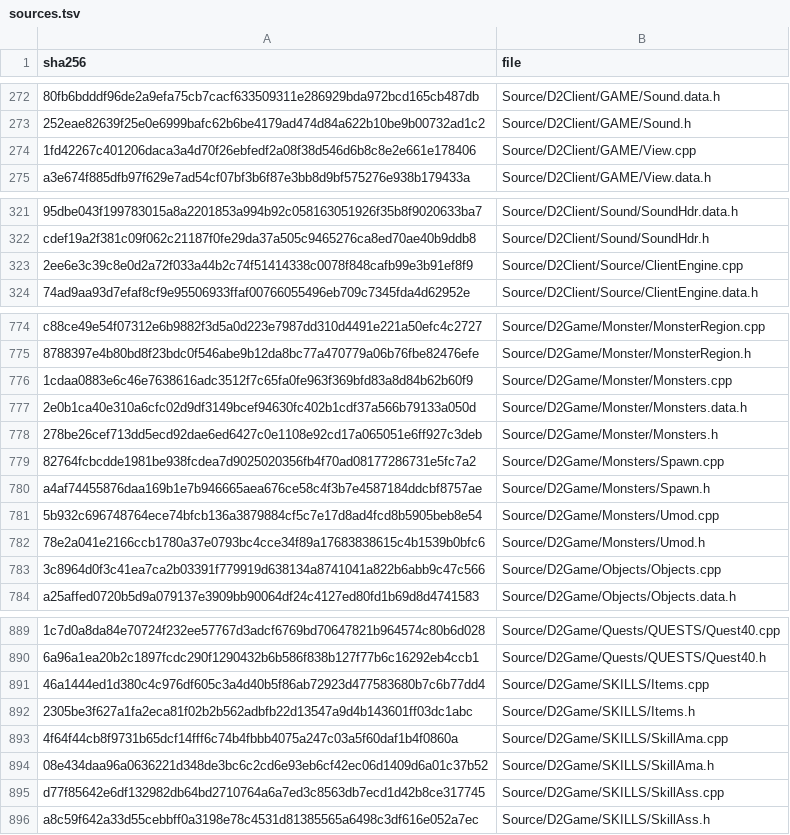
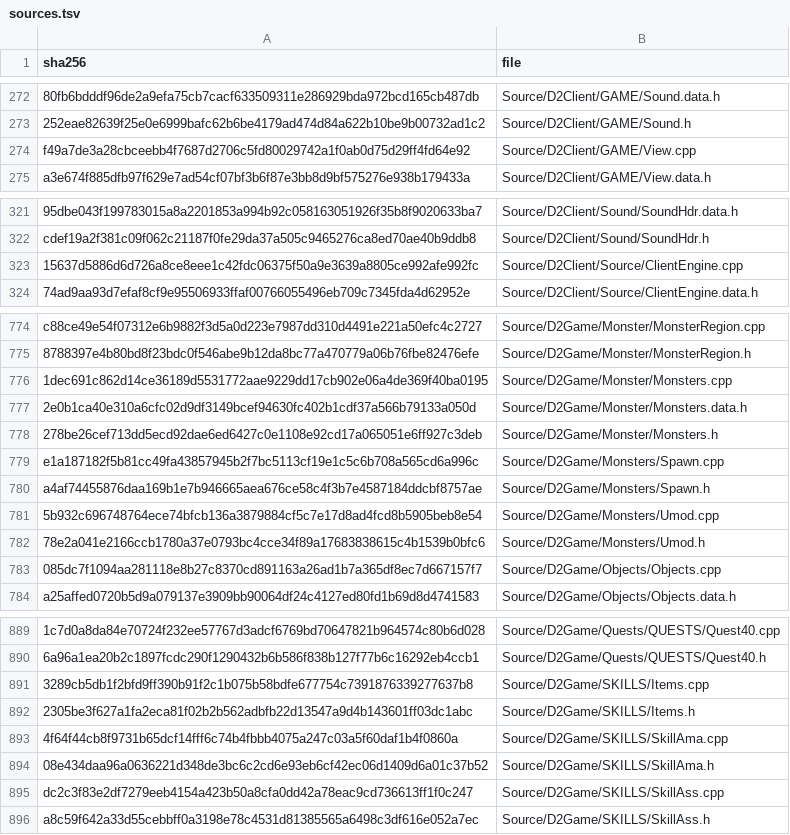
Before and after one commit to jaenster/redivivus, a TSV file: asm_matching/msvc8/translated/sources.tsv, drawn as a sheet; only a part is shown, gaps mark what is left out; the diff covers the shown part only; the diff names each change by its address in the sheet, - before the commit and + after, or states it on an @@ line.

```diff
--- a/asm_matching/msvc8/translated/sources.tsv
+++ b/asm_matching/msvc8/translated/sources.tsv
-A274 (sha256): 1fd42267c401206daca3a4d70f26ebfedf2a08f38d546d6b8c8e2e661e178406
+A274 (sha256): f49a7de3a28cbceebb4f7687d2706c5fd80029742a1f0ab0d75d29ff4fd64e92
-A323 (sha256): 2ee6e3c39c8e0d2a72f033a44b2c74f51414338c0078f848cafb99e3b91ef8f9
+A323 (sha256): 15637d5886d6d726a8ce8eee1c42fdc06375f50a9e3639a8805ce992afe992fc
-A776 (sha256): 1cdaa0883e6c46e7638616adc3512f7c65fa0fe963f369bfd83a8d84b62b60f9
+A776 (sha256): 1dec691c862d14ce36189d5531772aae9229dd17cb902e06a4de369f40ba0195
-A779 (sha256): 82764fcbcdde1981be938fcdea7d9025020356fb4f70ad08177286731e5fc7a2
+A779 (sha256): e1a187182f5b81cc49fa43857945b2f7bc5113cf19e1c5c6b708a565cd6a996c
-A783 (sha256): 3c8964d0f3c41ea7ca2b03391f779919d638134a8741041a822b6abb9c47c566
+A783 (sha256): 085dc7f1094aa281118e8b27c8370cd891163a26ad1b7a365df8ec7d667157f7
-A891 (sha256): 46a1444ed1d380c4c976df605c3a4d40b5f86ab72923d477583680b7c6b77dd4
+A891 (sha256): 3289cb5db1f2bfd9ff390b91f2c1b075b58bdfe677754c7391876339277637b8
-A895 (sha256): d77f85642e6df132982db64bd2710764a6a7ed3c8563db7ecd1d42b8ce317745
+A895 (sha256): dc2c3f83e2df7279eeb4154a423b50a8cfa0dd42a78eac9cd736613ff1f0c247
```
Also changed, not shown: 16 edited cells elsewhere in this file, 50 other files.
